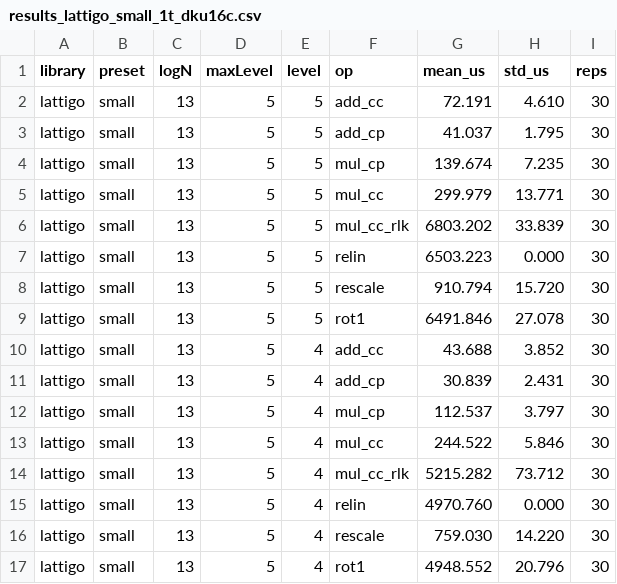
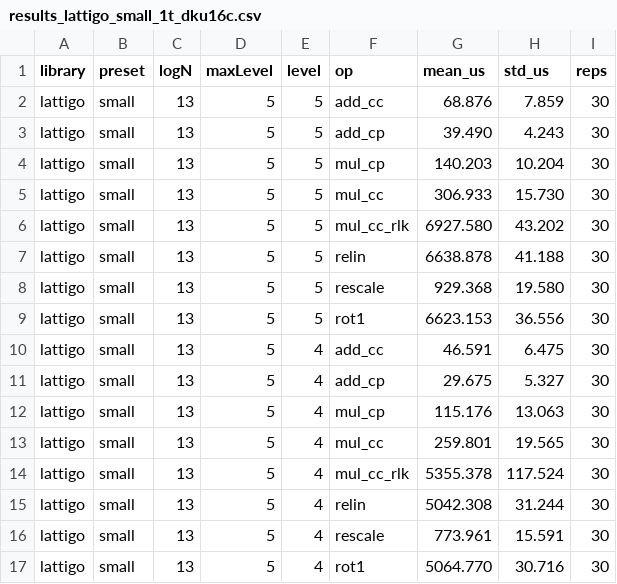
Before and after one commit to yjuan1006/he-bench, a CSV file: results_lattigo_small_1t_dku16c.csv, drawn as a sheet; only a part is shown; the diff covers the shown part only.

```diff
--- a/results_lattigo_small_1t_dku16c.csv
+++ b/results_lattigo_small_1t_dku16c.csv
@@ -1,17 +1,17 @@
 library,preset,logN,maxLevel,level,op,mean_us,std_us,reps
-lattigo,small,13,5,5,add_cc,72.191,4.610,30
-lattigo,small,13,5,5,add_cp,41.037,1.795,30
-lattigo,small,13,5,5,mul_cp,139.674,7.235,30
-lattigo,small,13,5,5,mul_cc,299.979,13.771,30
-lattigo,small,13,5,5,mul_cc_rlk,6803.202,33.839,30
-lattigo,small,13,5,5,relin,6503.223,0.000,30
-lattigo,small,13,5,5,rescale,910.794,15.720,30
-lattigo,small,13,5,5,rot1,6491.846,27.078,30
-lattigo,small,13,5,4,add_cc,43.688,3.852,30
-lattigo,small,13,5,4,add_cp,30.839,2.431,30
-lattigo,small,13,5,4,mul_cp,112.537,3.797,30
-lattigo,small,13,5,4,mul_cc,244.522,5.846,30
-lattigo,small,13,5,4,mul_cc_rlk,5215.282,73.712,30
-lattigo,small,13,5,4,relin,4970.760,0.000,30
-lattigo,small,13,5,4,rescale,759.030,14.220,30
-lattigo,small,13,5,4,rot1,4948.552,20.796,30
+lattigo,small,13,5,5,add_cc,68.876,7.859,30
+lattigo,small,13,5,5,add_cp,39.490,4.243,30
+lattigo,small,13,5,5,mul_cp,140.203,10.204,30
+lattigo,small,13,5,5,mul_cc,306.933,15.730,30
+lattigo,small,13,5,5,mul_cc_rlk,6927.580,43.202,30
+lattigo,small,13,5,5,relin,6638.878,41.188,30
+lattigo,small,13,5,5,rescale,929.368,19.580,30
+lattigo,small,13,5,5,rot1,6623.153,36.556,30
+lattigo,small,13,5,4,add_cc,46.591,6.475,30
+lattigo,small,13,5,4,add_cp,29.675,5.327,30
+lattigo,small,13,5,4,mul_cp,115.176,13.063,30
+lattigo,small,13,5,4,mul_cc,259.801,19.565,30
+lattigo,small,13,5,4,mul_cc_rlk,5355.378,117.524,30
+lattigo,small,13,5,4,relin,5042.308,31.244,30
+lattigo,small,13,5,4,rescale,773.961,15.591,30
+lattigo,small,13,5,4,rot1,5064.770,30.716,30
```
Also changed, not shown: 48 edited cells elsewhere in this file, results_lattigo_small_mt_dku16c.csv, results_openfhe_small_1t_dku16c.csv, 1 other file.
